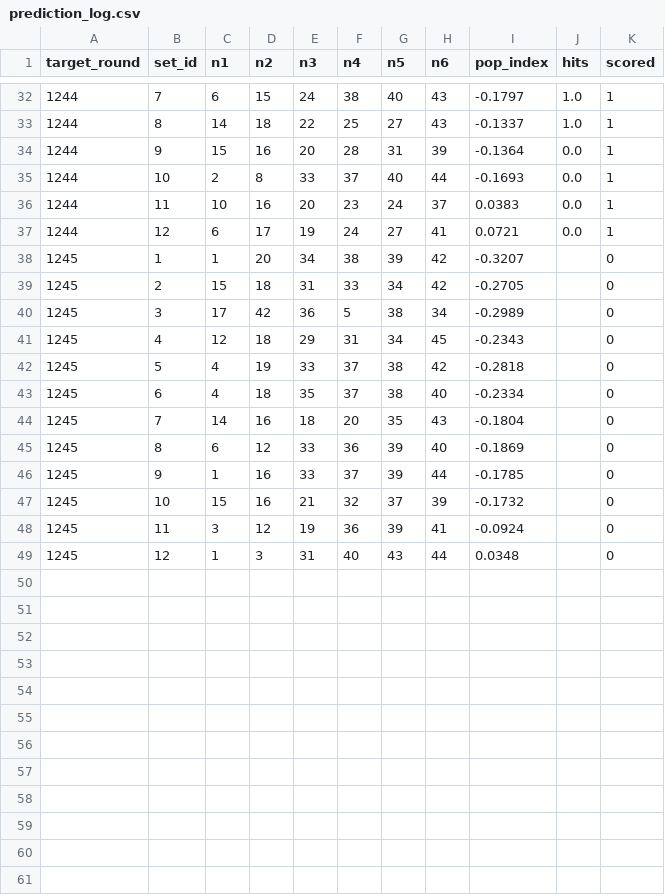
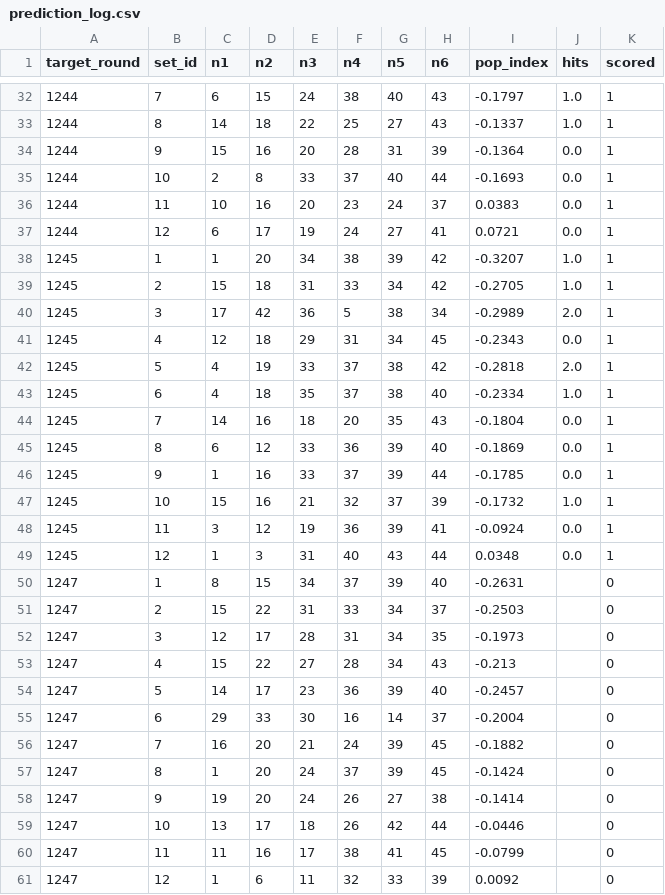
Before and after one commit to kkbhong71/lottologic, a CSV file: results/prediction_log.csv, drawn as a sheet; only a part is shown, gaps mark what is left out.

```diff
--- a/results/prediction_log.csv
+++ b/results/prediction_log.csv
@@ -37,13 +37,25 @@ target_round,set_id,n1,n2,n3,n4,n5,n6,pop_index,hits,scored
 1244,12,6,17,19,24,27,41,0.0721,0.0,1
-1245,1,1,20,34,38,39,42,-0.3207,,0
-1245,2,15,18,31,33,34,42,-0.2705,,0
-1245,3,17,42,36,5,38,34,-0.2989,,0
-1245,4,12,18,29,31,34,45,-0.2343,,0
-1245,5,4,19,33,37,38,42,-0.2818,,0
-1245,6,4,18,35,37,38,40,-0.2334,,0
-1245,7,14,16,18,20,35,43,-0.1804,,0
-1245,8,6,12,33,36,39,40,-0.1869,,0
-1245,9,1,16,33,37,39,44,-0.1785,,0
-1245,10,15,16,21,32,37,39,-0.1732,,0
-1245,11,3,12,19,36,39,41,-0.0924,,0
-1245,12,1,3,31,40,43,44,0.0348,,0
+1245,1,1,20,34,38,39,42,-0.3207,1.0,1
+1245,2,15,18,31,33,34,42,-0.2705,1.0,1
+1245,3,17,42,36,5,38,34,-0.2989,2.0,1
+1245,4,12,18,29,31,34,45,-0.2343,0.0,1
+1245,5,4,19,33,37,38,42,-0.2818,2.0,1
+1245,6,4,18,35,37,38,40,-0.2334,1.0,1
+1245,7,14,16,18,20,35,43,-0.1804,0.0,1
+1245,8,6,12,33,36,39,40,-0.1869,0.0,1
+1245,9,1,16,33,37,39,44,-0.1785,0.0,1
+1245,10,15,16,21,32,37,39,-0.1732,1.0,1
+1245,11,3,12,19,36,39,41,-0.0924,0.0,1
+1245,12,1,3,31,40,43,44,0.0348,0.0,1
+1247,1,8,15,34,37,39,40,-0.2631,,0
+1247,2,15,22,31,33,34,37,-0.2503,,0
+1247,3,12,17,28,31,34,35,-0.1973,,0
+1247,4,15,22,27,28,34,43,-0.213,,0
+1247,5,14,17,23,36,39,40,-0.2457,,0
+1247,6,29,33,30,16,14,37,-0.2004,,0
+1247,7,16,20,21,24,39,45,-0.1882,,0
+1247,8,1,20,24,37,39,45,-0.1424,,0
+1247,9,19,20,24,26,27,38,-0.1414,,0
+1247,10,13,17,18,26,42,44,-0.0446,,0
+1247,11,11,16,17,38,41,45,-0.0799,,0
+1247,12,1,6,11,32,33,39,0.0092,,0
```
Also changed, not shown: 4 other files.
